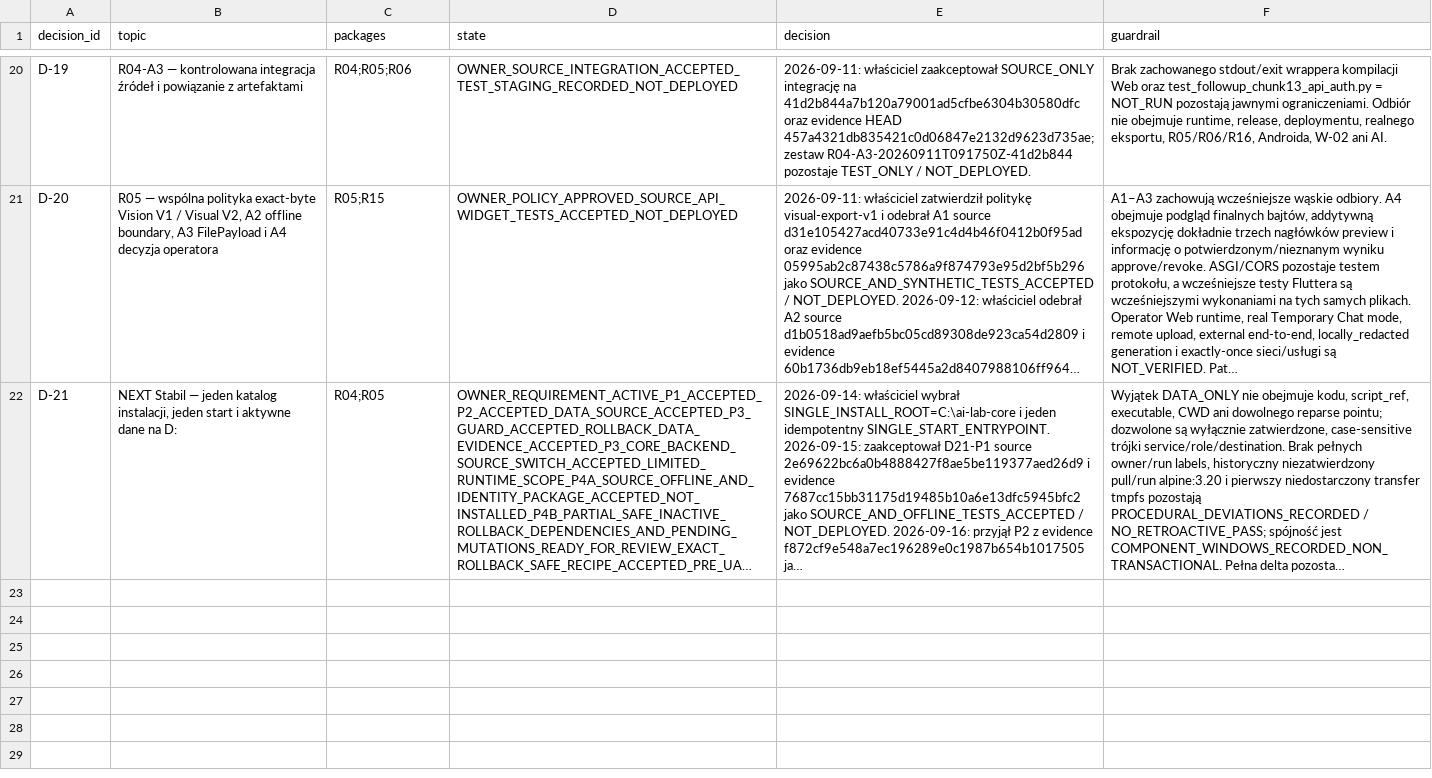
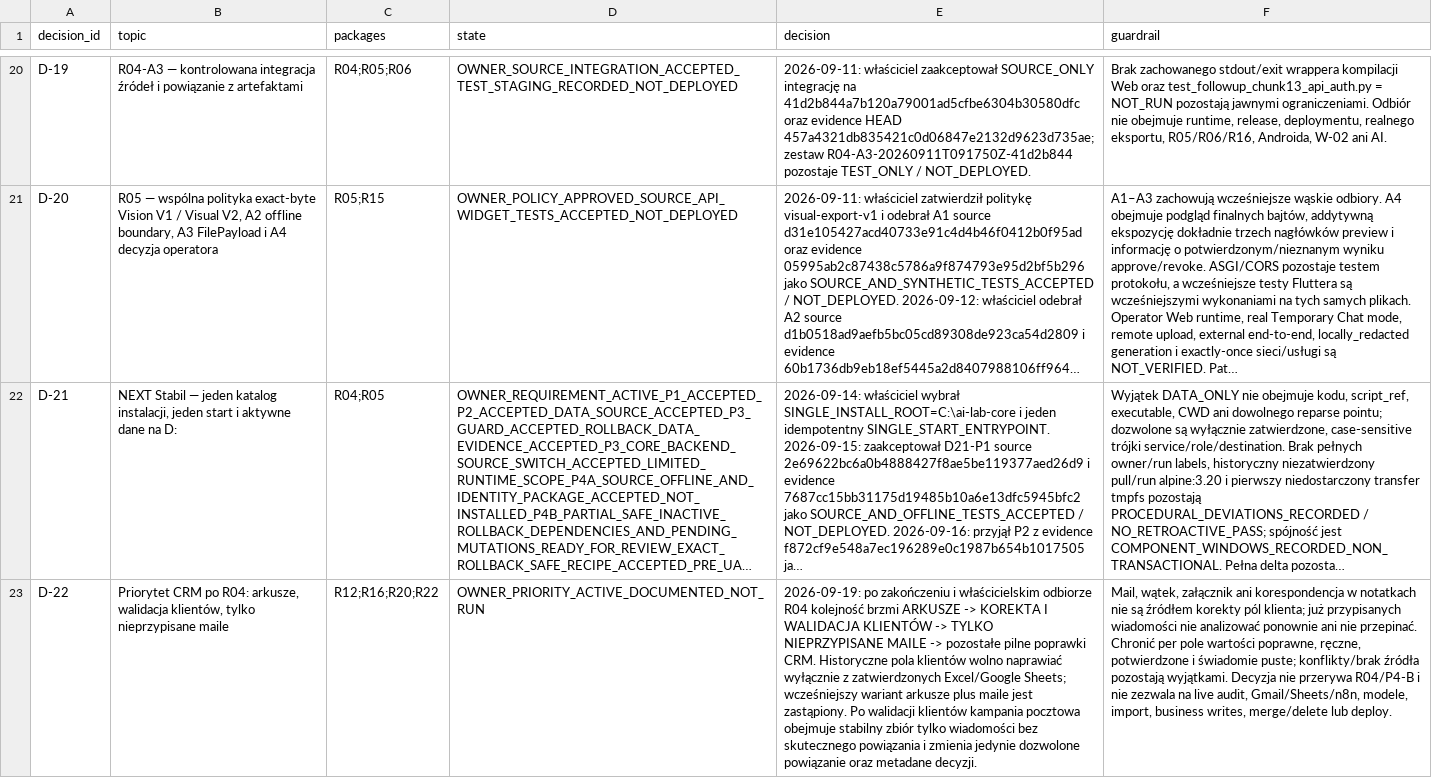
Before and after one commit to domlap94-star/ai-lab-core, a CSV file: docs/recovery/OWNER_DECISIONS.csv, drawn as a sheet; only a part is shown, gaps mark what is left out; long unchanged cells end in …; the diff names each change by its address in the sheet, - before the commit and + after, or states it on an @@ line.

Commit message:
docs: prioritize sheets-only CRM repair after R04

```diff
--- a/docs/recovery/OWNER_DECISIONS.csv
+++ b/docs/recovery/OWNER_DECISIONS.csv
+row 23: D-22 | Priorytet CRM po R04: arkusze, walidacja klientów, tylko nieprzypisane maile | R12;R16;R20;R22 | OWNER_PRIORITY_ACTIVE_DOCUMENTED_NOT_RUN | 2026-09-19: po zakończeniu i właścicielskim odbiorze R04 kolejność brzmi ARKUSZE -> KOREKTA I WALIDACJA KLIENTÓW -> TYLKO NIEPRZYPISANE MAILE -> pozostałe pilne poprawki CRM. Historyczne pola klientów wolno naprawiać wyłącznie z zatwierdzonych Excel/Google Sheets; wcześniejszy wariant arkusze plus maile jest zastąpiony. Po walidacji klientów kampania pocztowa obejmuje stabilny zbiór tylko wiadomości bez skutecznego powiązania i zmienia jedynie dozwolone powiązanie oraz metadane decyzji. | Mail, wątek, załącznik ani korespondencja w notatkach nie są źródłem korekty pól klienta; już przypisanych wiadomości nie analizować ponownie ani nie przepinać. Chronić per pole wartości poprawne, ręczne, potwierdzone i świadomie puste; konflikty/brak źródła pozostają wyjątkami. Decyzja nie przerywa R04/P4-B i nie zezwala na live audit, Gmail/Sheets/n8n, modele, import, business writes, merge/delete lub deploy.
```
Also changed, not shown: docs/recovery/PACKAGE_REGISTER.csv, 5 other files.
